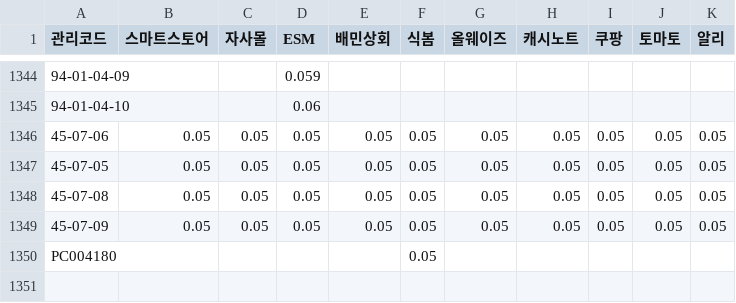
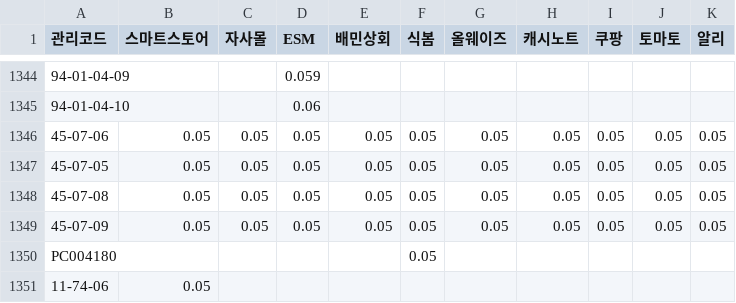
Before and after one commit to OURPROJECTDAO/work-automation-app, a CSV file: reference/baseline_margin.csv, drawn as a sheet; only a part is shown, gaps mark what is left out; the diff names each change by its address in the sheet, - before the commit and + after, or states it on an @@ line.

Commit message:
data(baseline): 기준마진율 갱신(대시보드 편집)

```diff
--- a/reference/baseline_margin.csv
+++ b/reference/baseline_margin.csv
+row 1351: 11-74-06 | 0.05
```
